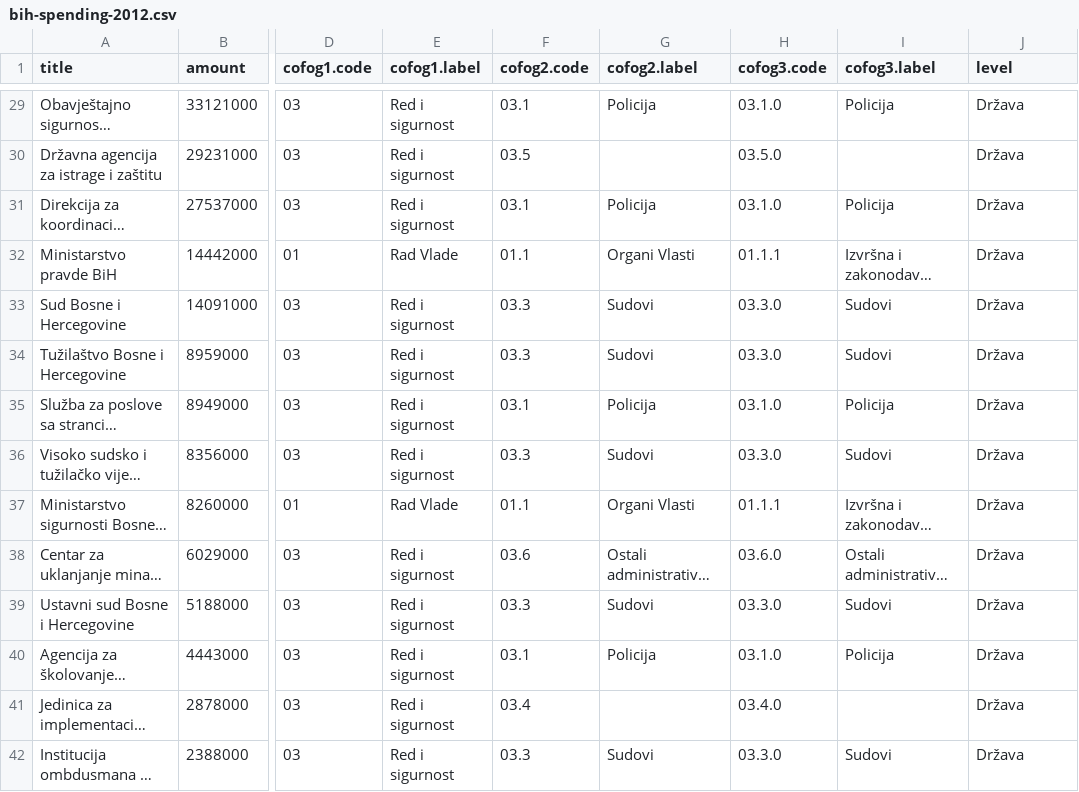
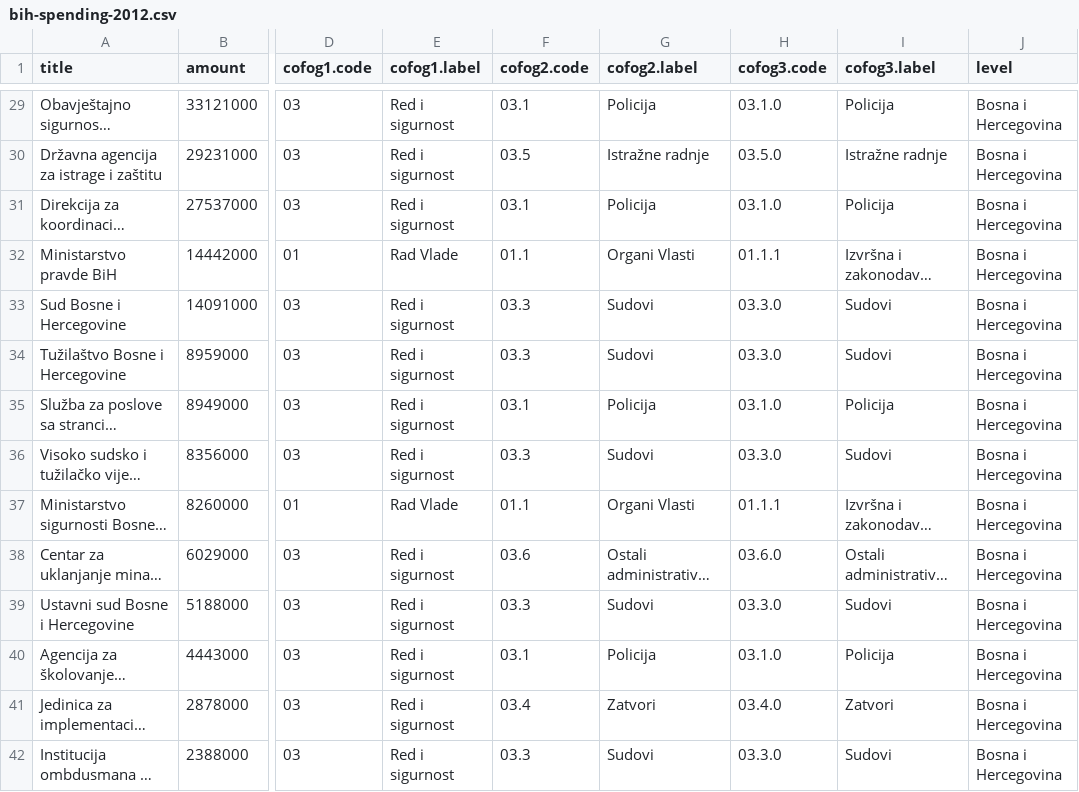
Before and after one commit to trickvi/bosnia-spending, a CSV file: data/bih-spending-2012.csv, drawn as a sheet; only a part is shown, gaps mark what is left out; long unchanged cells end in …; the diff covers the shown part only; the diff names each change by its address in the sheet, - before the commit and + after, or states it on an @@ line.

Commit message:
Updated Bosnia state spending data (now includes all cofog titles)

```diff
--- a/data/bih-spending-2012.csv
+++ b/data/bih-spending-2012.csv
-J29:J42 (level): Država
+J29:J42 (level): Bosna i Hercegovina
-G30 (cofog2.label): (empty)
+G30 (cofog2.label): Istražne radnje
-I30 (cofog3.label): (empty)
+I30 (cofog3.label): Istražne radnje
-G41 (cofog2.label): (empty)
+G41 (cofog2.label): Zatvori
-I41 (cofog3.label): (empty)
+I41 (cofog3.label): Zatvori
```
Also changed, not shown: 64 edited cells elsewhere in this file.
